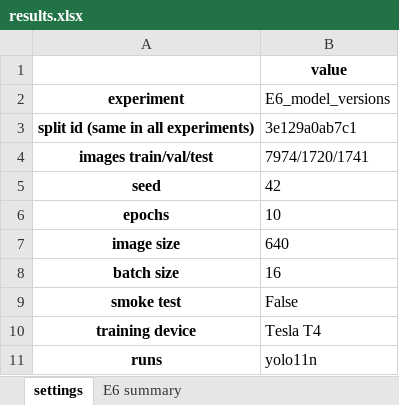
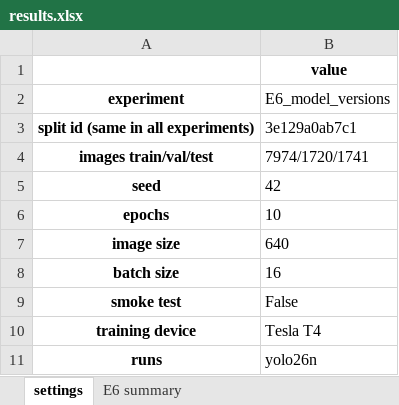
Before and after one commit to asaeyl/rdd-roadscan, an Excel workbook: experiments/E6_model_versions/results/results.xlsx, sheet settings, drawn as a sheet; values as stored, in another font and other column widths than the file's, no borders; the diff names each change by its address in the sheet, - before the commit and + after, or states it on an @@ line.

Commit message:
E6: yolo26n

```diff
--- a/experiments/E6_model_versions/results/results.xlsx (sheet settings)
+++ b/experiments/E6_model_versions/results/results.xlsx (sheet settings)
-B11 (E6_model_versions): yolo11n
+B11 (E6_model_versions): yolo26n
```
Also changed, not shown: sheet E6 summary, 8 other files.
